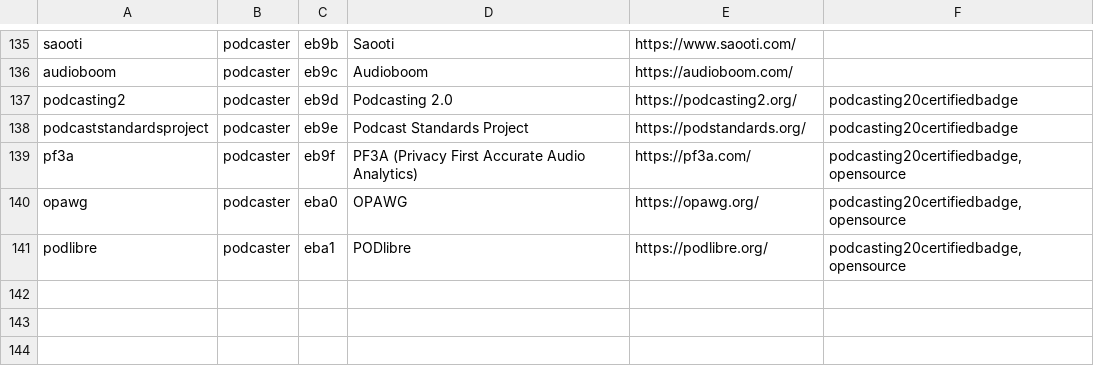
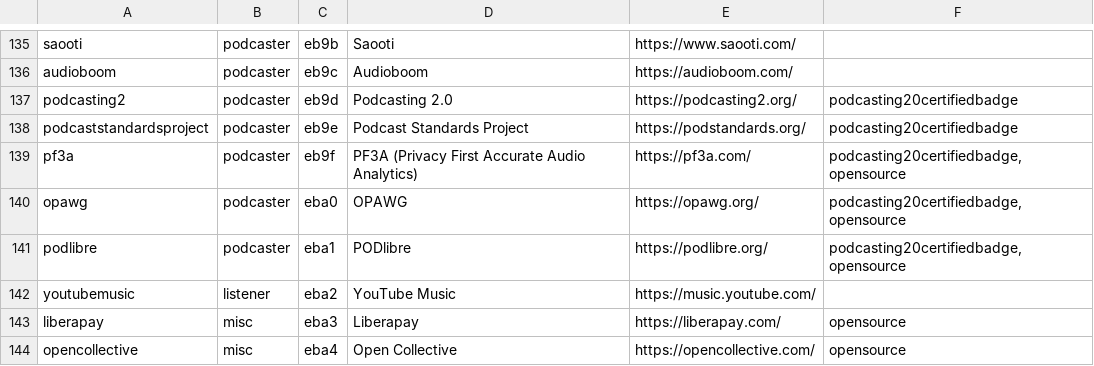
Before and after one commit to leoherzog/podcastfont, a CSV file: src/character-map/PodcastFont.csv, drawn as a sheet; only a part is shown, gaps mark what is left out; the diff names each change by its address in the sheet, - before the commit and + after, or states it on an @@ line.

```diff
--- a/src/character-map/PodcastFont.csv
+++ b/src/character-map/PodcastFont.csv
+row 142: youtubemusic | listener | eba2 | YouTube Music | https://music.youtube.com/
+row 143: liberapay | misc | eba3 | Liberapay | https://liberapay.com/ | opensource
+row 144: opencollective | misc | eba4 | Open Collective | https://opencollective.com/ | opensource
```
Also changed, not shown: src/character-map/FontAwesome.csv, 40 other files.
